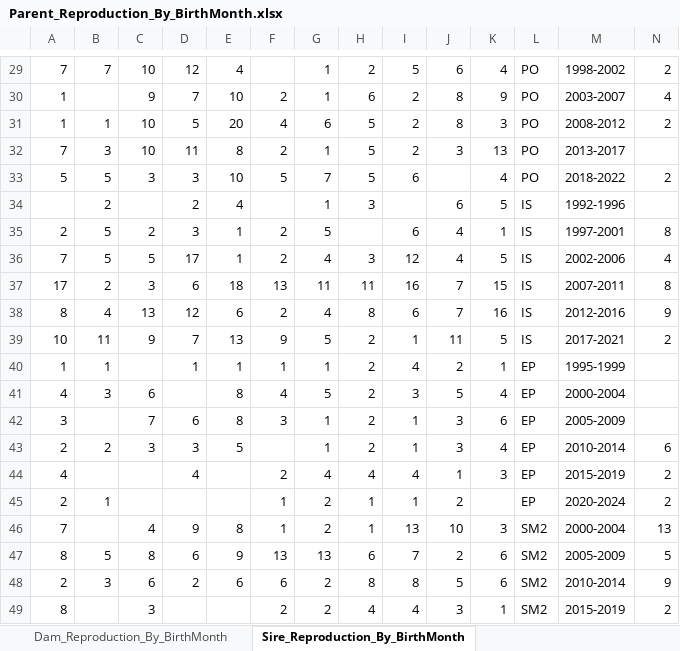
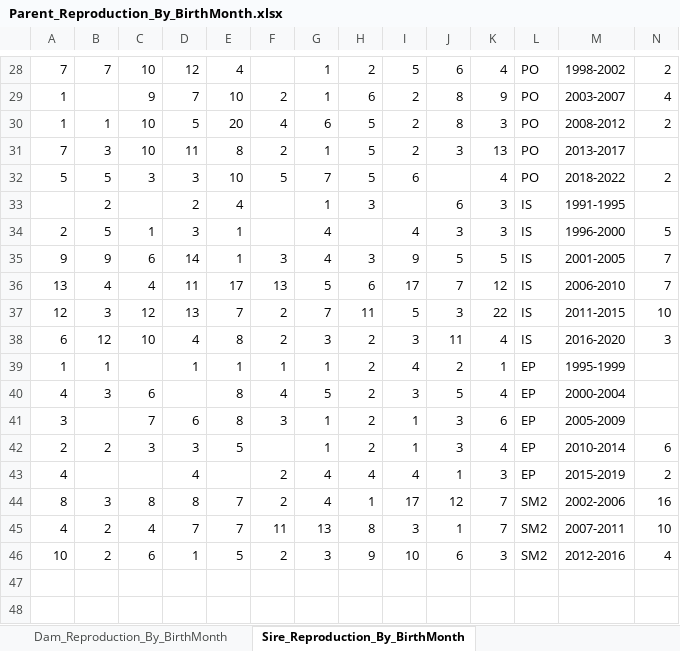
Before and after one commit to KimTuyenHuynhDam/circanual_seasonality_breeding_pero, an Excel workbook: database - circanual/Parent_Reproduction_By_BirthMonth.xlsx, sheet Sire_Reproduction_By_BirthMonth, drawn as a sheet; only a part is shown, gaps mark what is left out; values as stored, in another font and other column widths than the file's, no borders; removed rows and columns are numbered as before the commit, all else as after; the diff covers the shown part only; the diff names each change by its address in the sheet, - before the commit and + after, or states it on an @@ line.

```diff
--- a/database - circanual/Parent_Reproduction_By_BirthMonth.xlsx (sheet Sire_Reproduction_By_BirthMonth)
+++ b/database - circanual/Parent_Reproduction_By_BirthMonth.xlsx (sheet Sire_Reproduction_By_BirthMonth)
-K33: 5
+K33: 3
-M33: 1992-1996
+M33: 1991-1995
-C34: 2
+C34: 1
-F34: 2
+F34: (empty)
-G34: 5
+G34: 4
-I34: 6
+I34: 4
-J34: 4
+J34: 3
-K34: 1
+K34: 3
-M34: 1997-2001
+M34: 1996-2000
-N34: 8
+N34: 5
-row 36: 7 | 5 | 5 | 17 | 1 | 2 | 4 | 3 | 12 | 4 | 5 | IS | 2002-2006 | 4
-row 37: 17 | 2 | 3 | 6 | 18 | 13 | 11 | 11 | 16 | 7 | 15 | IS | 2007-2011 | 8
-row 38: 8 | 4 | 13 | 12 | 6 | 2 | 4 | 8 | 6 | 7 | 16 | IS | 2012-2016 | 9
-row 39: 10 | 11 | 9 | 7 | 13 | 9 | 5 | 2 | 1 | 11 | 5 | IS | 2017-2021 | 2
+row 35: 9 | 9 | 6 | 14 | 1 | 3 | 4 | 3 | 9 | 5 | 5 | IS | 2001-2005 | 7
+row 36: 13 | 4 | 4 | 11 | 17 | 13 | 5 | 6 | 17 | 7 | 12 | IS | 2006-2010 | 7
+row 37: 12 | 3 | 12 | 13 | 7 | 2 | 7 | 11 | 5 | 3 | 22 | IS | 2011-2015 | 10
+row 38: 6 | 12 | 10 | 4 | 8 | 2 | 3 | 2 | 3 | 11 | 4 | IS | 2016-2020 | 3
-row 45: 2 | 1 |  |  |  | 1 | 2 | 1 | 1 | 2 |  | EP | 2020-2024 | 2
-row 46: 7 |  | 4 | 9 | 8 | 1 | 2 | 1 | 13 | 10 | 3 | SM2 | 2000-2004 | 13
-row 47: 8 | 5 | 8 | 6 | 9 | 13 | 13 | 6 | 7 | 2 | 6 | SM2 | 2005-2009 | 5
-row 48: 2 | 3 | 6 | 2 | 6 | 6 | 2 | 8 | 8 | 5 | 6 | SM2 | 2010-2014 | 9
-row 49: 8 |  | 3 |  |  | 2 | 2 | 4 | 4 | 3 | 1 | SM2 | 2015-2019 | 2
+row 44: 8 | 3 | 8 | 8 | 7 | 2 | 4 | 1 | 17 | 12 | 7 | SM2 | 2002-2006 | 16
+row 45: 4 | 2 | 4 | 7 | 7 | 11 | 13 | 8 | 3 | 1 | 7 | SM2 | 2007-2011 | 10
+row 46: 10 | 2 | 6 | 1 | 5 | 2 | 3 | 9 | 10 | 6 | 3 | SM2 | 2012-2016 | 4
```
Also changed, not shown: 6 added rows, 7 removed rows and 5 edited cells elsewhere in this sheet, sheet Dam_Reproduction_By_BirthMonth, breeding_patterns - win, sum/Total_Species_Data_Summary.xlsx, breeding_patterns - win, sum/interval from birthday to 1st delivery time/BW- MinIntervals_ByParentBirthSeason_and_MaxYear.xlsx, 4 other files.
